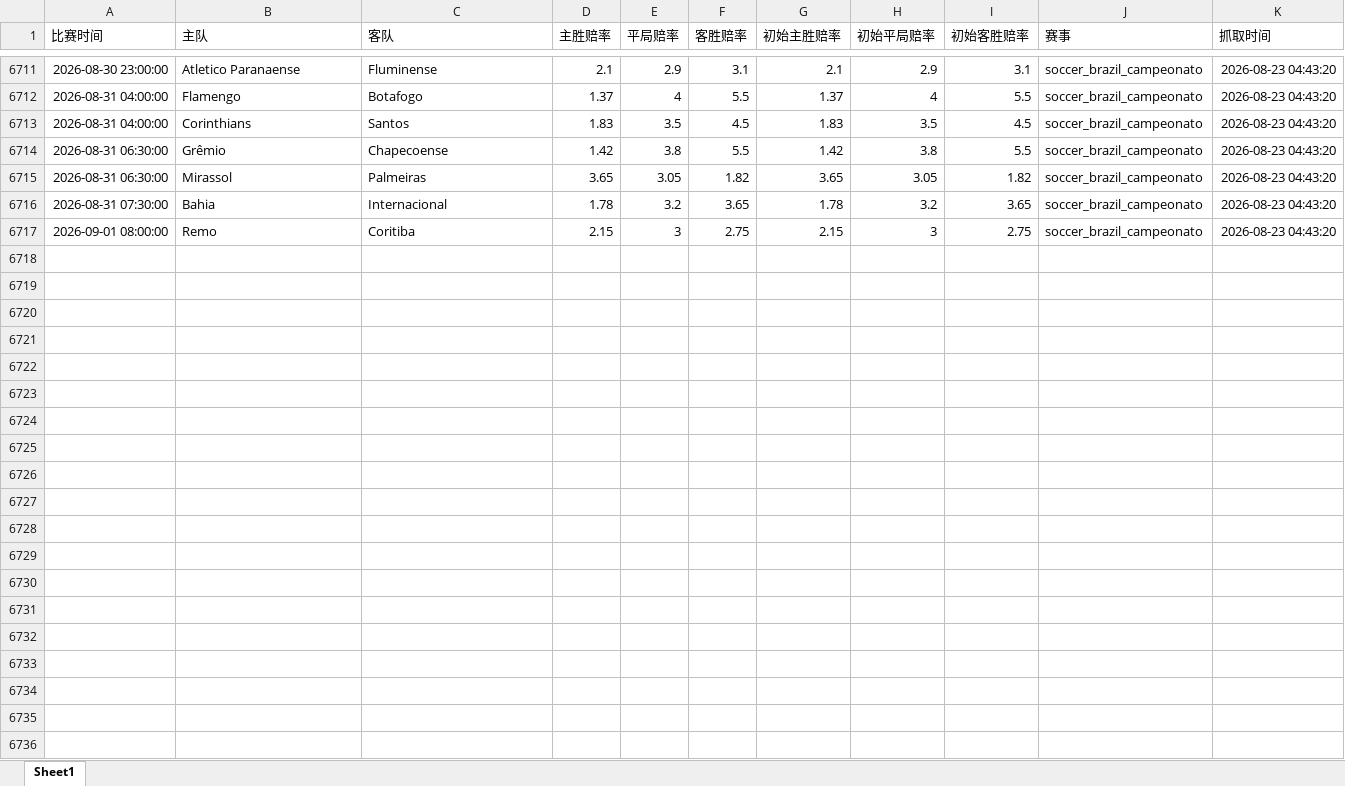
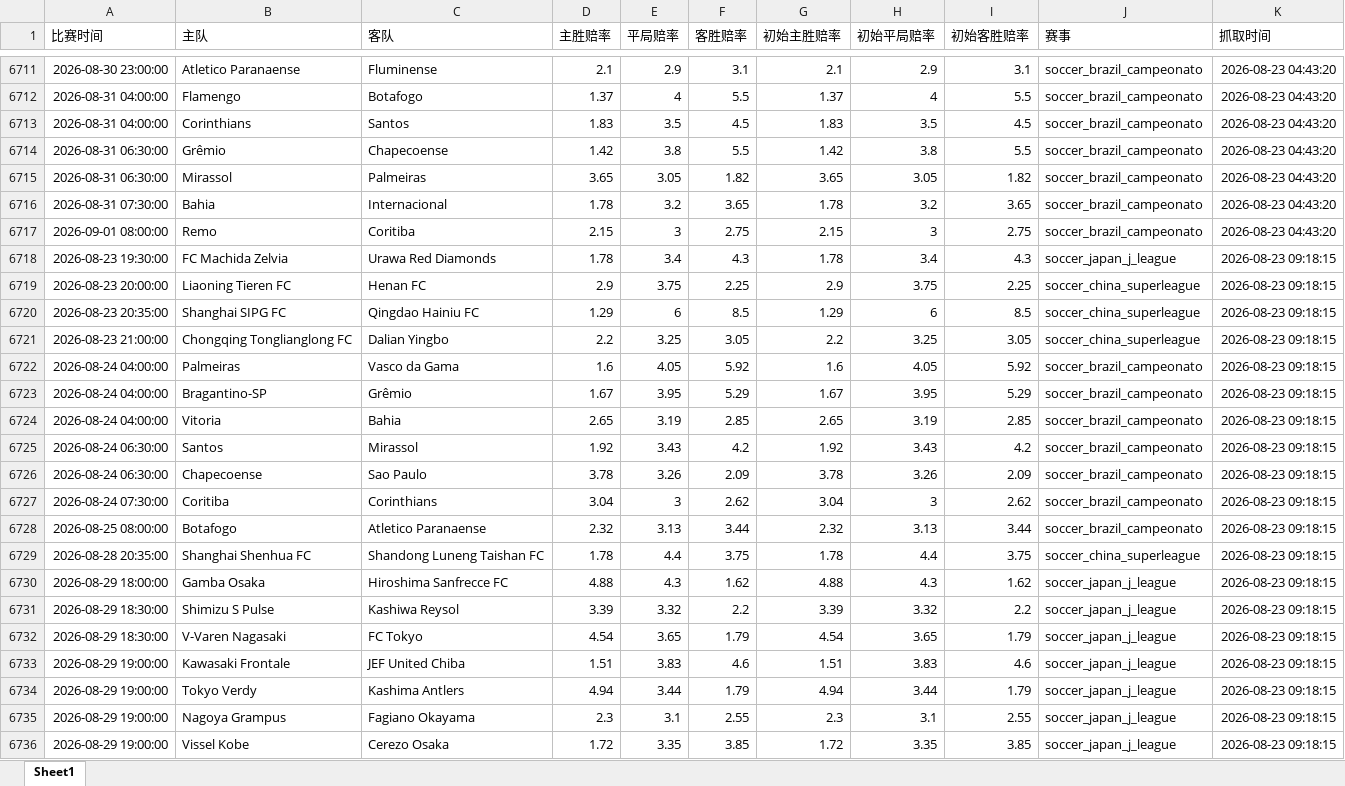
Before and after one commit to mynametengfei-coder/football_model, an Excel workbook: odds_history.xlsx, sheet Sheet1, drawn as a sheet; only a part is shown, gaps mark what is left out; values as stored, in another font and other column widths than the file's, no borders; the diff covers the shown part only; the diff names each change by its address in the sheet, - before the commit and + after, or states it on an @@ line.

```diff
--- a/odds_history.xlsx (sheet Sheet1)
+++ b/odds_history.xlsx (sheet Sheet1)
+row 6718: 2026-08-23 19:30:00 | FC Machida Zelvia | Urawa Red Diamonds | 1.78 | 3.4 | 4.3 | 1.78 | 3.4 | 4.3 | soccer_japan_j_league | 2026-08-23 09:18:15
+row 6719: 2026-08-23 20:00:00 | Liaoning Tieren FC | Henan FC | 2.9 | 3.75 | 2.25 | 2.9 | 3.75 | 2.25 | soccer_china_superleague | 2026-08-23 09:18:15
+row 6720: 2026-08-23 20:35:00 | Shanghai SIPG FC | Qingdao Hainiu FC | 1.29 | 6 | 8.5 | 1.29 | 6 | 8.5 | soccer_china_superleague | 2026-08-23 09:18:15
+row 6721: 2026-08-23 21:00:00 | Chongqing Tonglianglong FC | Dalian Yingbo | 2.2 | 3.25 | 3.05 | 2.2 | 3.25 | 3.05 | soccer_china_superleague | 2026-08-23 09:18:15
+row 6722: 2026-08-24 04:00:00 | Palmeiras | Vasco da Gama | 1.6 | 4.05 | 5.92 | 1.6 | 4.05 | 5.92 | soccer_brazil_campeonato | 2026-08-23 09:18:15
+row 6723: 2026-08-24 04:00:00 | Bragantino-SP | Grêmio | 1.67 | 3.95 | 5.29 | 1.67 | 3.95 | 5.29 | soccer_brazil_campeonato | 2026-08-23 09:18:15
+row 6724: 2026-08-24 04:00:00 | Vitoria | Bahia | 2.65 | 3.19 | 2.85 | 2.65 | 3.19 | 2.85 | soccer_brazil_campeonato | 2026-08-23 09:18:15
+row 6725: 2026-08-24 06:30:00 | Santos | Mirassol | 1.92 | 3.43 | 4.2 | 1.92 | 3.43 | 4.2 | soccer_brazil_campeonato | 2026-08-23 09:18:15
+row 6726: 2026-08-24 06:30:00 | Chapecoense | Sao Paulo | 3.78 | 3.26 | 2.09 | 3.78 | 3.26 | 2.09 | soccer_brazil_campeonato | 2026-08-23 09:18:15
+row 6727: 2026-08-24 07:30:00 | Coritiba | Corinthians | 3.04 | 3 | 2.62 | 3.04 | 3 | 2.62 | soccer_brazil_campeonato | 2026-08-23 09:18:15
+row 6728: 2026-08-25 08:00:00 | Botafogo | Atletico Paranaense | 2.32 | 3.13 | 3.44 | 2.32 | 3.13 | 3.44 | soccer_brazil_campeonato | 2026-08-23 09:18:15
+row 6729: 2026-08-28 20:35:00 | Shanghai Shenhua FC | Shandong Luneng Taishan FC | 1.78 | 4.4 | 3.75 | 1.78 | 4.4 | 3.75 | soccer_china_superleague | 2026-08-23 09:18:15
+row 6730: 2026-08-29 18:00:00 | Gamba Osaka | Hiroshima Sanfrecce FC | 4.88 | 4.3 | 1.62 | 4.88 | 4.3 | 1.62 | soccer_japan_j_league | 2026-08-23 09:18:15
+row 6731: 2026-08-29 18:30:00 | Shimizu S Pulse | Kashiwa Reysol | 3.39 | 3.32 | 2.2 | 3.39 | 3.32 | 2.2 | soccer_japan_j_league | 2026-08-23 09:18:15
+row 6732: 2026-08-29 18:30:00 | V-Varen Nagasaki | FC Tokyo | 4.54 | 3.65 | 1.79 | 4.54 | 3.65 | 1.79 | soccer_japan_j_league | 2026-08-23 09:18:15
+row 6733: 2026-08-29 19:00:00 | Kawasaki Frontale | JEF United Chiba | 1.51 | 3.83 | 4.6 | 1.51 | 3.83 | 4.6 | soccer_japan_j_league | 2026-08-23 09:18:15
+row 6734: 2026-08-29 19:00:00 | Tokyo Verdy | Kashima Antlers | 4.94 | 3.44 | 1.79 | 4.94 | 3.44 | 1.79 | soccer_japan_j_league | 2026-08-23 09:18:15
+row 6735: 2026-08-29 19:00:00 | Nagoya Grampus | Fagiano Okayama | 2.3 | 3.1 | 2.55 | 2.3 | 3.1 | 2.55 | soccer_japan_j_league | 2026-08-23 09:18:15
+row 6736: 2026-08-29 19:00:00 | Vissel Kobe | Cerezo Osaka | 1.72 | 3.35 | 3.85 | 1.72 | 3.35 | 3.85 | soccer_japan_j_league | 2026-08-23 09:18:15
```
Also changed, not shown: 13 added rows elsewhere in this sheet, matches_with_odds.xlsx.
